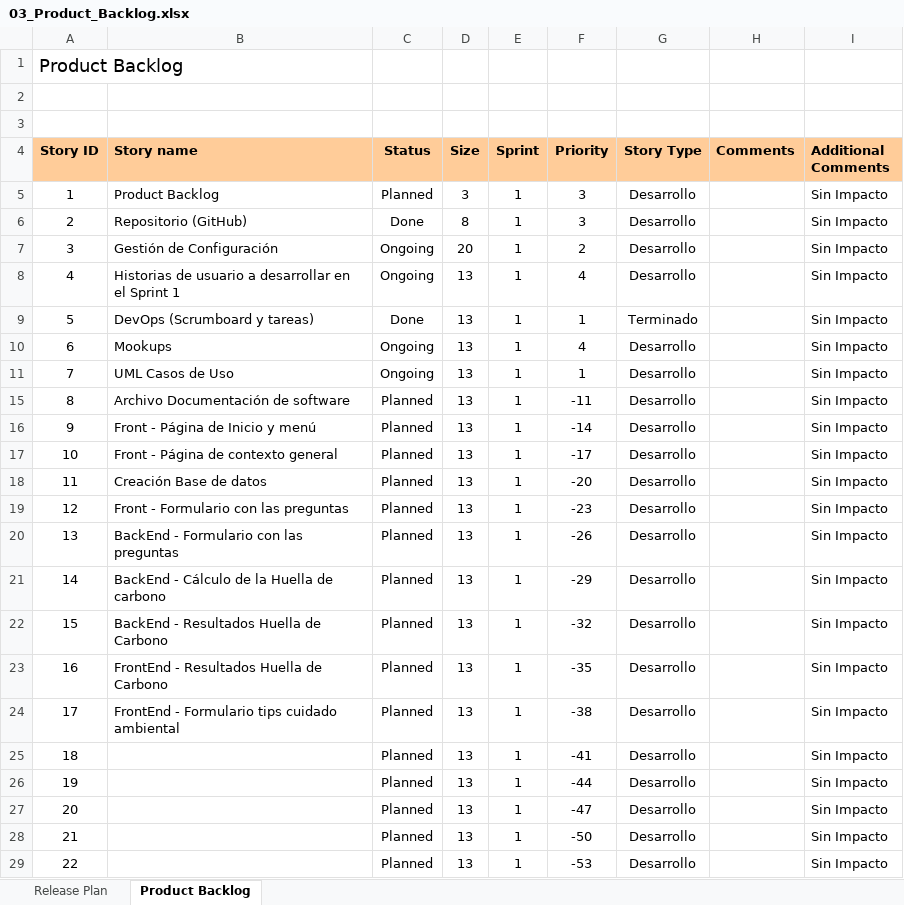
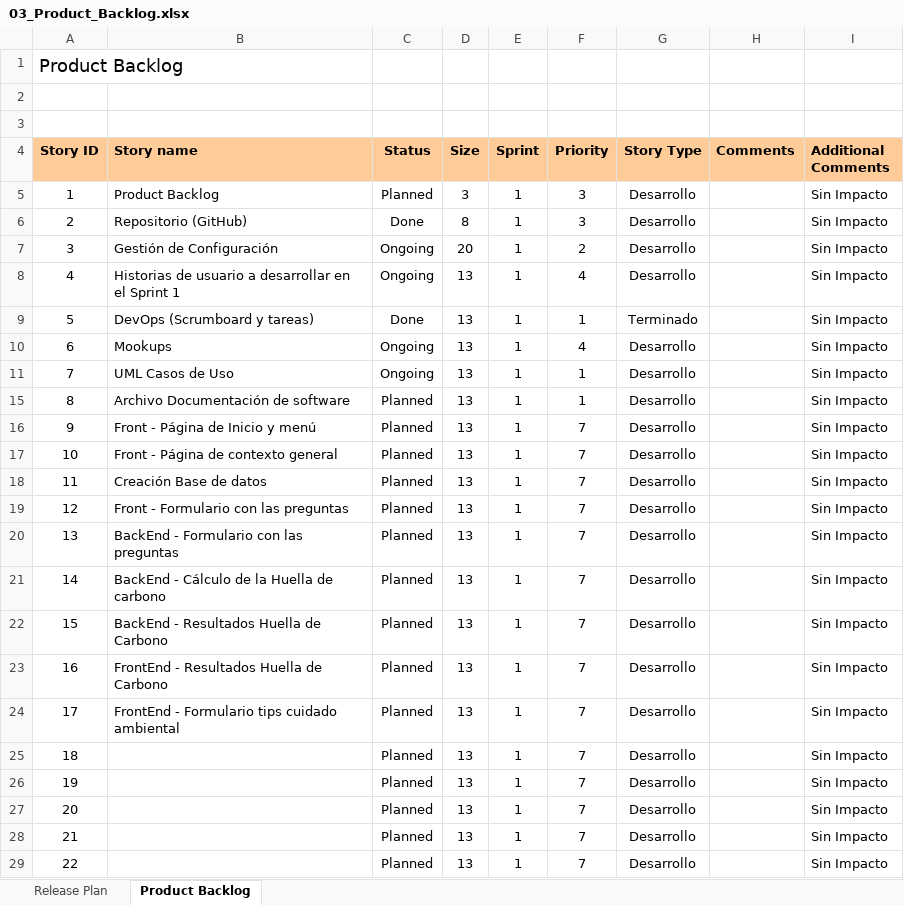
Before and after one commit to dianaMintic/Huella_Carbono, an Excel workbook: Sprint0/03_Product_Backlog.xlsx, sheet Product Backlog, drawn as a sheet; values as stored, in another font and other column widths than the file's, no borders; conditional formats not drawn; the diff names each change by its address in the sheet, - before the commit and + after, or states it on an @@ line.

Commit message:
Update 03_Product_Backlog.xlsx

```diff
--- a/Sprint0/03_Product_Backlog.xlsx (sheet Product Backlog)
+++ b/Sprint0/03_Product_Backlog.xlsx (sheet Product Backlog)
-F15 (Priority): -11
+F15 (Priority): 1
-F16 (Priority): -14
+F16 (Priority): 7
-F17 (Priority): -17
+F17 (Priority): 7
-F18 (Priority): -20
+F18 (Priority): 7
-F19 (Priority): -23
+F19 (Priority): 7
-F20 (Priority): -26
+F20 (Priority): 7
-F21 (Priority): -29
+F21 (Priority): 7
-F22 (Priority): -32
+F22 (Priority): 7
-F23 (Priority): -35
+F23 (Priority): 7
-F24 (Priority): -38
+F24 (Priority): 7
-F25 (Priority): -41
+F25 (Priority): 7
-F26 (Priority): -44
+F26 (Priority): 7
-F27 (Priority): -47
+F27 (Priority): 7
-F28 (Priority): -50
+F28 (Priority): 7
-F29 (Priority): -53
+F29 (Priority): 7
```
